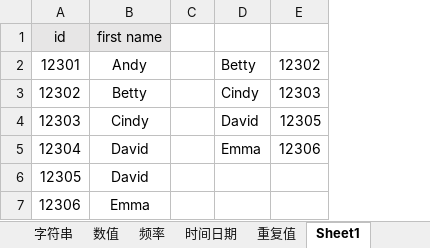
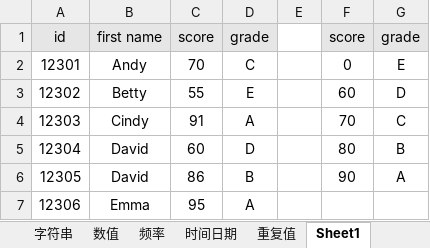
Before and after one commit to ztonyz1212/Excel_Notes, an Excel workbook: examples.xlsx, sheet Sheet1, drawn as a sheet; values as stored, in another font and other column widths than the file's, no borders; removed rows and columns are numbered as before the commit, all else as after; the diff names each change by its address in the sheet, - before the commit and + after, or states it on an @@ line.

Commit message:
Update examples.xlsx

```diff
--- a/examples.xlsx (sheet Sheet1)
+++ b/examples.xlsx (sheet Sheet1)
+column C, rows 1-7: score | 70 | 55 | 91 | 60 | 86 | 95
+column D, rows 1-7: grade | C | E | A | D | B | A
-column D, rows 2-5: Betty | Cindy | David | Emma
-column E, rows 2-5: 12302 | 12303 | 12305 | 12306
+column F, rows 1-6: score | 0 | 60 | 70 | 80 | 90
+column G, rows 1-6: grade | E | D | C | B | A
```
Also changed, not shown: sheet 字符串, sheet 时间日期.
